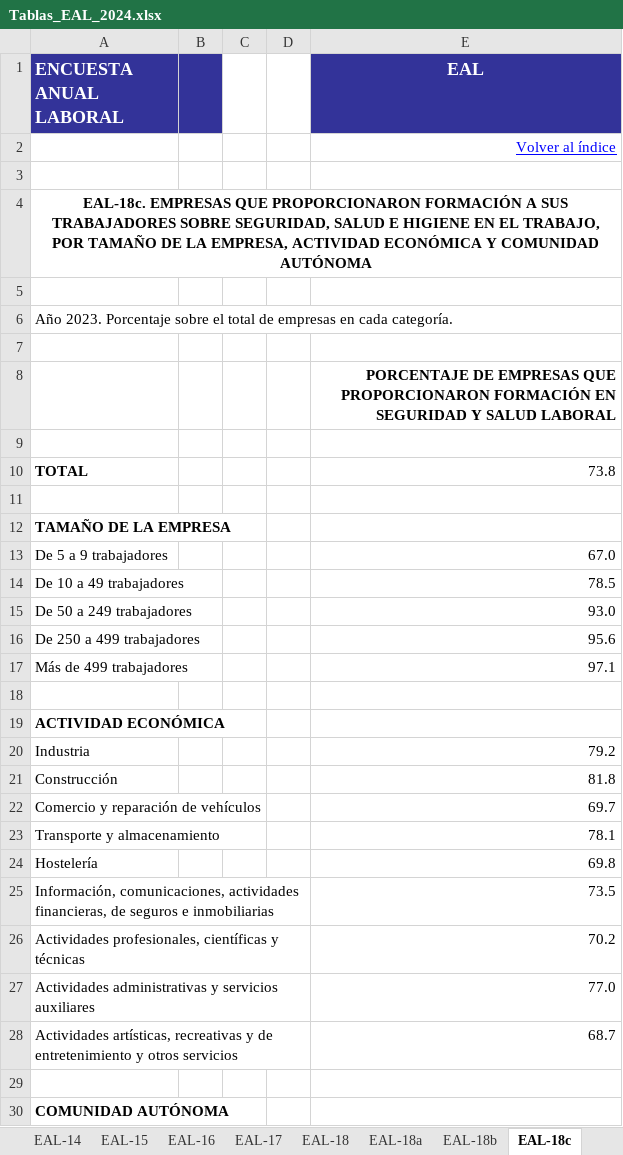
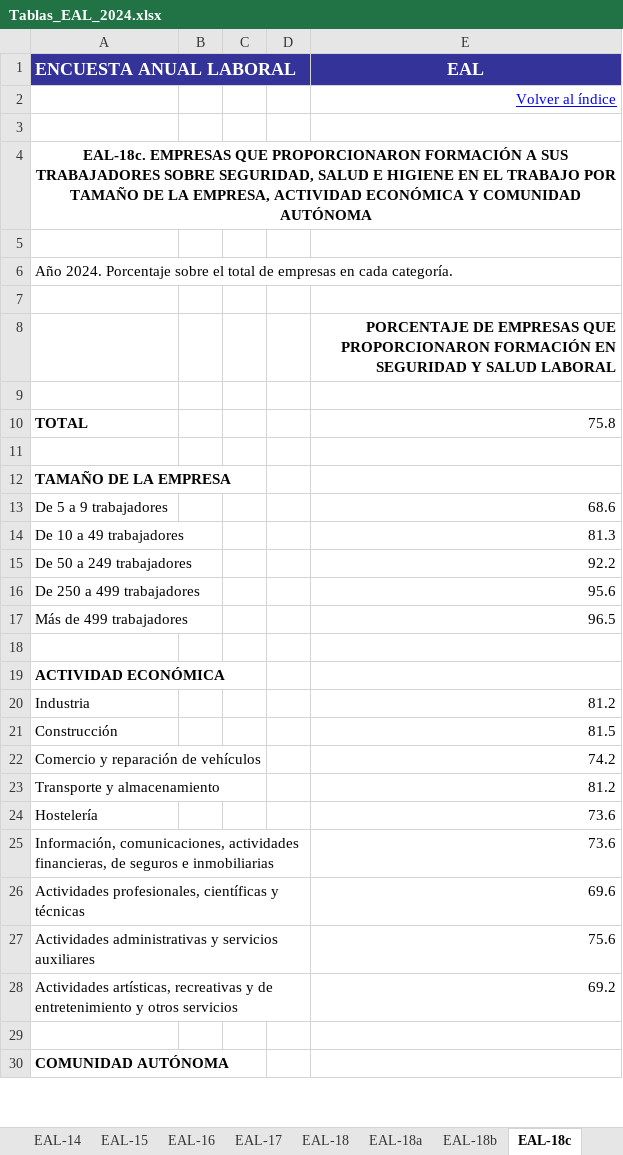
Before and after one commit to ITACADEMYprojectes/ProjecteData, an Excel workbook: Equip_33/Data/Encuesta_EAL/Raw_2022-2024/Tablas_EAL_2024.xlsx, sheet EAL-18c, drawn as a sheet; only a part is shown; values as stored, in another font and other column widths than the file's, no borders; the diff covers the shown part only; the diff names each change by its address in the sheet, - before the commit and + after, or states it on an @@ line.

```diff
--- a/Equip_33/Data/Encuesta_EAL/Raw_2022-2024/Tablas_EAL_2024.xlsx (sheet EAL-18c)
+++ b/Equip_33/Data/Encuesta_EAL/Raw_2022-2024/Tablas_EAL_2024.xlsx (sheet EAL-18c)
-B1 fill: #333399
+B1 fill: none
-A4 (ENCUESTA ANUAL LABORAL): …EN EL TRABAJO, POR TAMAÑO…
+A4 (ENCUESTA ANUAL LABORAL): …EN EL TRABAJO POR TAMAÑO…
-A6 (ENCUESTA ANUAL LABORAL): Año 2023. Porcentaje sobre…
+A6 (ENCUESTA ANUAL LABORAL): Año 2024. Porcentaje sobre…
-E10 (EAL): 73.8
+E10 (EAL): 75.8
-E13 (EAL): 67.0
+E13 (EAL): 68.6
-E14 (EAL): 78.5
+E14 (EAL): 81.3
-E15 (EAL): 93.0
+E15 (EAL): 92.2
-E17 (EAL): 97.1
+E17 (EAL): 96.5
-E20 (EAL): 79.2
+E20 (EAL): 81.2
-E21 (EAL): 81.8
+E21 (EAL): 81.5
-E22 (EAL): 69.7
+E22 (EAL): 74.2
-E23 (EAL): 78.1
+E23 (EAL): 81.2
-E24 (EAL): 69.8
+E24 (EAL): 73.6
-E25 (EAL): 73.5
+E25 (EAL): 73.6
-E26 (EAL): 70.2
+E26 (EAL): 69.6
-E27 (EAL): 77.0
+E27 (EAL): 75.6
-E28 (EAL): 68.7
+E28 (EAL): 69.2
```
Also changed, not shown: 17 edited cells elsewhere in this sheet, sheet EAL-5, sheet EAL-22, sheet EAL-35, sheet EAL-16, sheet EAL-27a, sheet EAL-24, 43 more sheets, other sheet tabs, charts or pictures.
